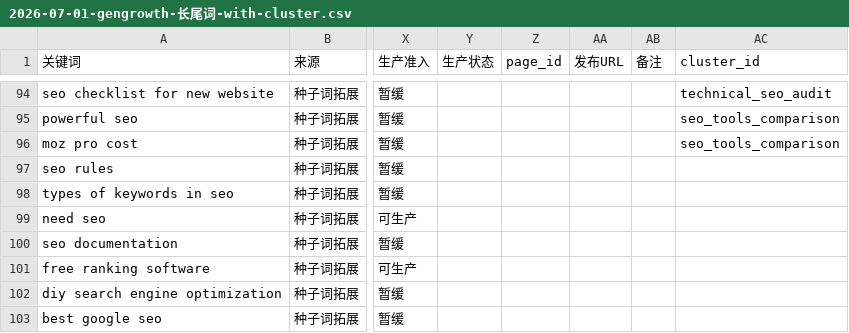
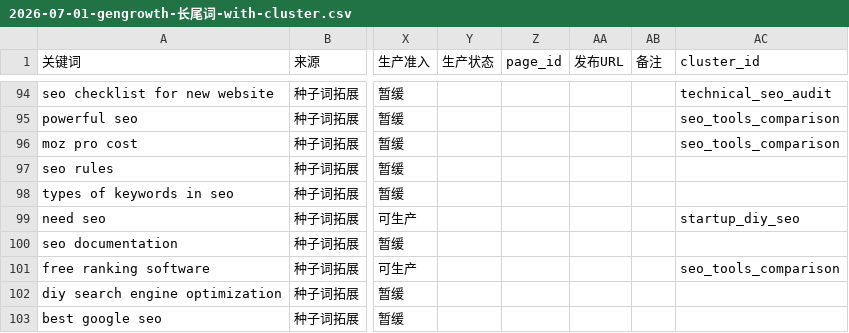
Before and after one commit to phananhson733-oss/gengrowth-ops, a CSV file: inbox/02-keyword-research/2026-07-01-gengrowth-长尾词-with-cluster.csv, drawn as a sheet; only a part is shown, gaps mark what is left out; the diff names each change by its address in the sheet, - before the commit and + after, or states it on an @@ line.

```diff
--- a/inbox/02-keyword-research/2026-07-01-gengrowth-长尾词-with-cluster.csv
+++ b/inbox/02-keyword-research/2026-07-01-gengrowth-长尾词-with-cluster.csv
-AC99 (cluster_id): (empty)
+AC99 (cluster_id): startup_diy_seo
-AC101 (cluster_id): (empty)
+AC101 (cluster_id): seo_tools_comparison
```
Also changed, not shown: inbox/02-keyword-research/2026-07-01-gengrowth-cluster-table-updated.csv, inbox/02-keyword-research/2026-07-01-gengrowth-关键词主表-with-cluster.csv, 1 other file.
